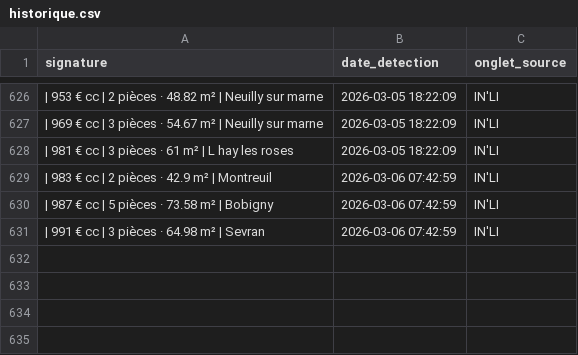
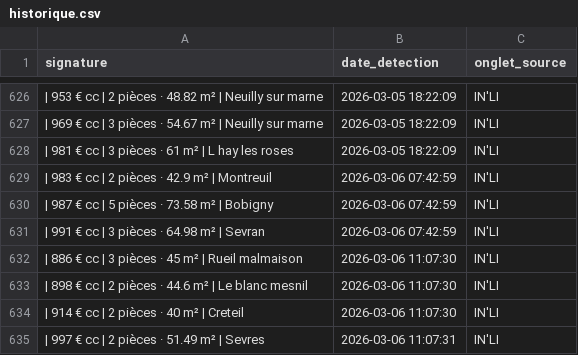
Before and after one commit to Yagalo2004/alin-bot, a CSV file: historique.csv, drawn as a sheet; only a part is shown, gaps mark what is left out; the diff names each change by its address in the sheet, - before the commit and + after, or states it on an @@ line.

Commit message:
Mise à jour des offres vues

```diff
--- a/historique.csv
+++ b/historique.csv
+row 632: | 886 € cc | 3 pièces · 45 m² | Rueil malmaison | 2026-03-06 11:07:30 | IN'LI
+row 633: | 898 € cc | 2 pièces · 44.6 m² | Le blanc mesnil | 2026-03-06 11:07:30 | IN'LI
+row 634: | 914 € cc | 2 pièces · 40 m² | Creteil | 2026-03-06 11:07:30 | IN'LI
+row 635: | 997 € cc | 2 pièces · 51.49 m² | Sevres | 2026-03-06 11:07:31 | IN'LI
```
